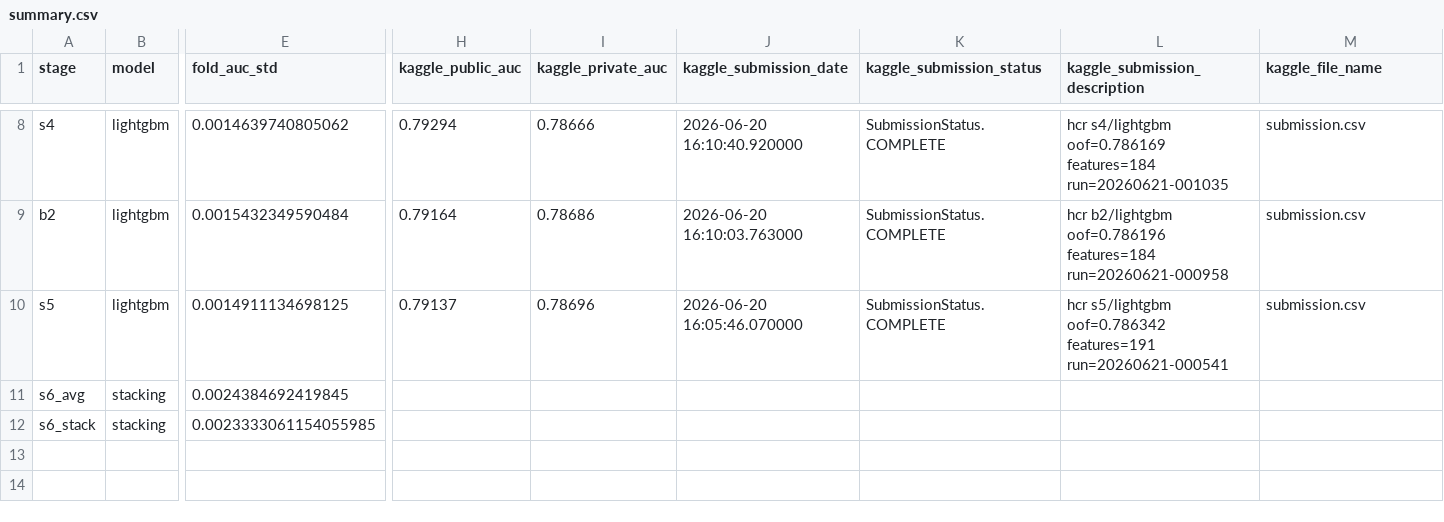
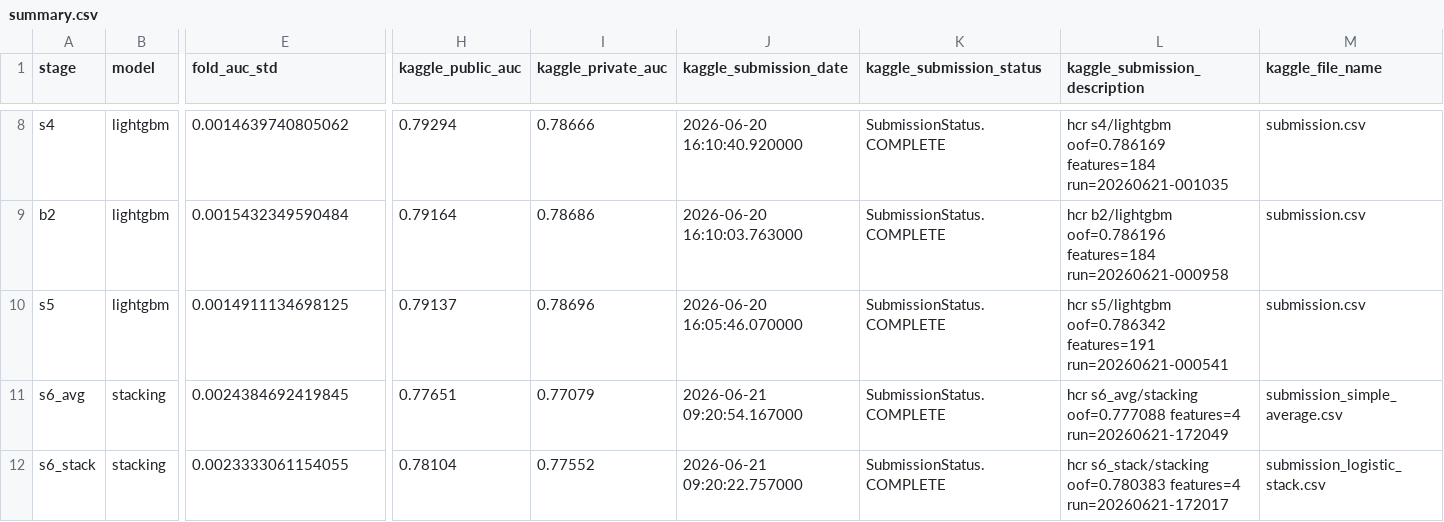
Before and after one commit to Zhenghao-Young/home-credit-reproduction, a CSV file: results/summary.csv, drawn as a sheet; only a part is shown, gaps mark what is left out; the diff names each change by its address in the sheet, - before the commit and + after, or states it on an @@ line.

Commit message:
Record S6 Kaggle scores

```diff
--- a/results/summary.csv
+++ b/results/summary.csv
-H11 (kaggle_public_auc): (empty)
+H11 (kaggle_public_auc): 0.77651
-I11 (kaggle_private_auc): (empty)
+I11 (kaggle_private_auc): 0.77079
-J11 (kaggle_submission_date): (empty)
+J11 (kaggle_submission_date): 2026-06-21 09:20:54.167000
-K11:K12 (kaggle_submission_status): (empty)
+K11:K12 (kaggle_submission_status): SubmissionStatus.COMPLETE
-L11 (kaggle_submission_description): (empty)
+L11 (kaggle_submission_description): hcr s6_avg/stacking oof=0.777088 features=4 run=20260621-172049
-M11 (kaggle_file_name): (empty)
+M11 (kaggle_file_name): submission_simple_average.csv
-E12 (fold_auc_std): 0.0023333061154055985
+E12 (fold_auc_std): 0.0023333061154055
-H12 (kaggle_public_auc): (empty)
+H12 (kaggle_public_auc): 0.78104
-I12 (kaggle_private_auc): (empty)
+I12 (kaggle_private_auc): 0.77552
-J12 (kaggle_submission_date): (empty)
+J12 (kaggle_submission_date): 2026-06-21 09:20:22.757000
-L12 (kaggle_submission_description): (empty)
+L12 (kaggle_submission_description): hcr s6_stack/stacking oof=0.780383 features=4 run=20260621-172017
-M12 (kaggle_file_name): (empty)
+M12 (kaggle_file_name): submission_logistic_stack.csv
```
Also changed, not shown: results/rq3/stacking_results.csv, 16 other files.
